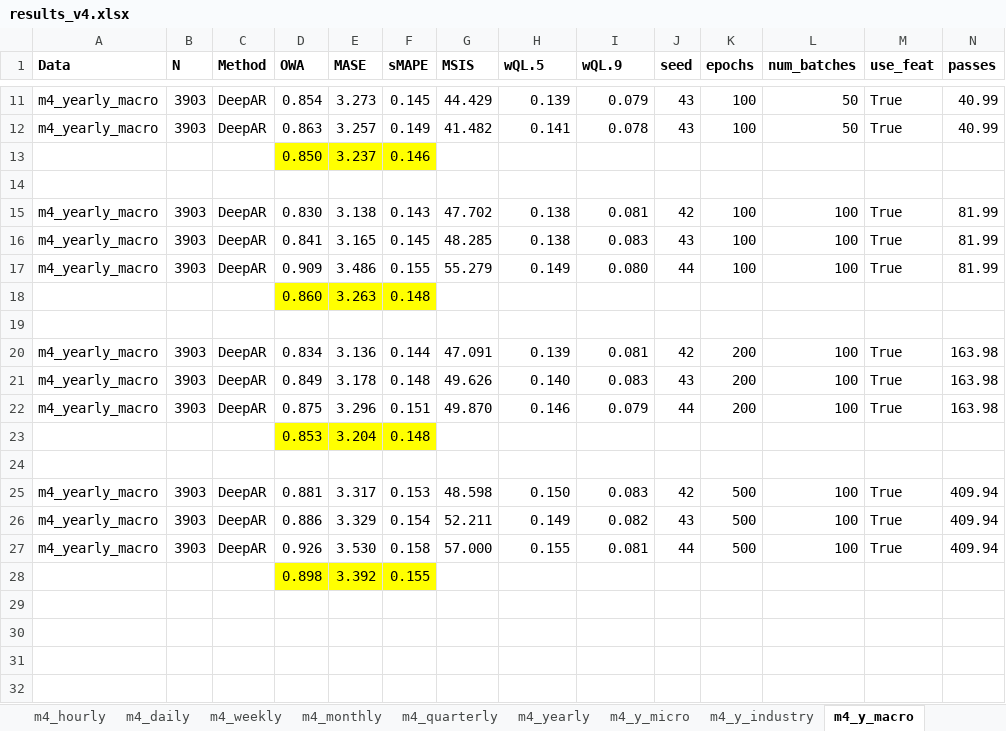
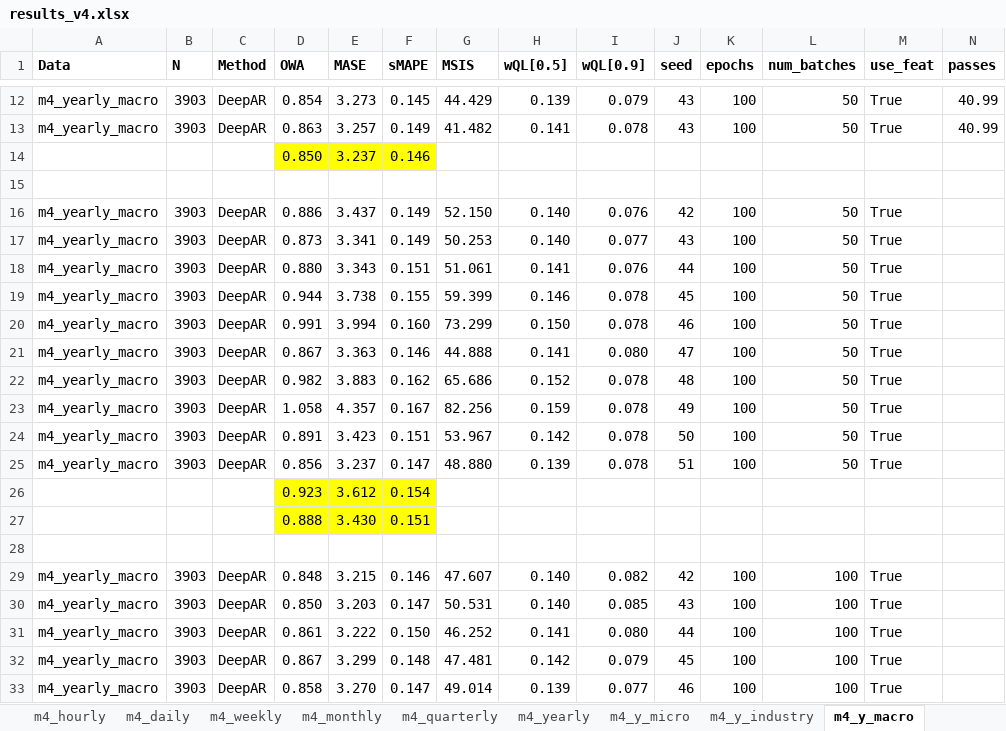
Before and after one commit to tm1611/RNN-for-Time-Series, an Excel workbook: results/results_v4.xlsx, sheet m4_y_macro, drawn as a sheet; only a part is shown, gaps mark what is left out; the shorter side is filled out with more unchanged rows; values as stored, in another font and other column widths than the file's, no borders; the diff covers the shown part only; the diff names each change by its address in the sheet, - before the commit and + after, or states it on an @@ line.

```diff
--- a/results/results_v4.xlsx (sheet m4_y_macro)
+++ b/results/results_v4.xlsx (sheet m4_y_macro)
-H1: wQL.5
+H1: wQL[0.5]
-I1: wQL.9
+I1: wQL[0.9]
+row 15: (empty)
+row 16: m4_yearly_macro | 3903 | DeepAR | 0.886 | 3.437 | 0.149 | 52.150 | 0.140 | 0.076 | 42 | 100 | 50 | True
+row 17: m4_yearly_macro | 3903 | DeepAR | 0.873 | 3.341 | 0.149 | 50.253 | 0.140 | 0.077 | 43 | 100 | 50 | True
+row 18: m4_yearly_macro | 3903 | DeepAR | 0.880 | 3.343 | 0.151 | 51.061 | 0.141 | 0.076 | 44 | 100 | 50 | True
+row 19: m4_yearly_macro | 3903 | DeepAR | 0.944 | 3.738 | 0.155 | 59.399 | 0.146 | 0.078 | 45 | 100 | 50 | True
+row 20: m4_yearly_macro | 3903 | DeepAR | 0.991 | 3.994 | 0.160 | 73.299 | 0.150 | 0.078 | 46 | 100 | 50 | True
+row 21: m4_yearly_macro | 3903 | DeepAR | 0.867 | 3.363 | 0.146 | 44.888 | 0.141 | 0.080 | 47 | 100 | 50 | True
+row 22: m4_yearly_macro | 3903 | DeepAR | 0.982 | 3.883 | 0.162 | 65.686 | 0.152 | 0.078 | 48 | 100 | 50 | True
+row 23: m4_yearly_macro | 3903 | DeepAR | 1.058 | 4.357 | 0.167 | 82.256 | 0.159 | 0.078 | 49 | 100 | 50 | True
+row 24: m4_yearly_macro | 3903 | DeepAR | 0.891 | 3.423 | 0.151 | 53.967 | 0.142 | 0.078 | 50 | 100 | 50 | True
+row 25: m4_yearly_macro | 3903 | DeepAR | 0.856 | 3.237 | 0.147 | 48.880 | 0.139 | 0.078 | 51 | 100 | 50 | True
+row 26:  |  |  | 0.923 | 3.612 | 0.154
+row 27:  |  |  | 0.888 | 3.430 | 0.151
+row 28: (empty)
+row 29: m4_yearly_macro | 3903 | DeepAR | 0.848 | 3.215 | 0.146 | 47.607 | 0.140 | 0.082 | 42 | 100 | 100 | True
+row 30: m4_yearly_macro | 3903 | DeepAR | 0.850 | 3.203 | 0.147 | 50.531 | 0.140 | 0.085 | 43 | 100 | 100 | True
+row 31: m4_yearly_macro | 3903 | DeepAR | 0.861 | 3.222 | 0.150 | 46.252 | 0.141 | 0.080 | 44 | 100 | 100 | True
+row 32: m4_yearly_macro | 3903 | DeepAR | 0.867 | 3.299 | 0.148 | 47.481 | 0.142 | 0.079 | 45 | 100 | 100 | True
+row 33: m4_yearly_macro | 3903 | DeepAR | 0.858 | 3.270 | 0.147 | 49.014 | 0.139 | 0.077 | 46 | 100 | 100 | True
```
Also changed, not shown: 49 added rows elsewhere in this sheet, sheet m4_m_micro, sheet m4_y_demographic, sheet m4_weekly, sheet m4_hourly, sheet m4_daily, sheet m4_y_micro, 18 more sheets, formulas that keep their value, charts or pictures.
